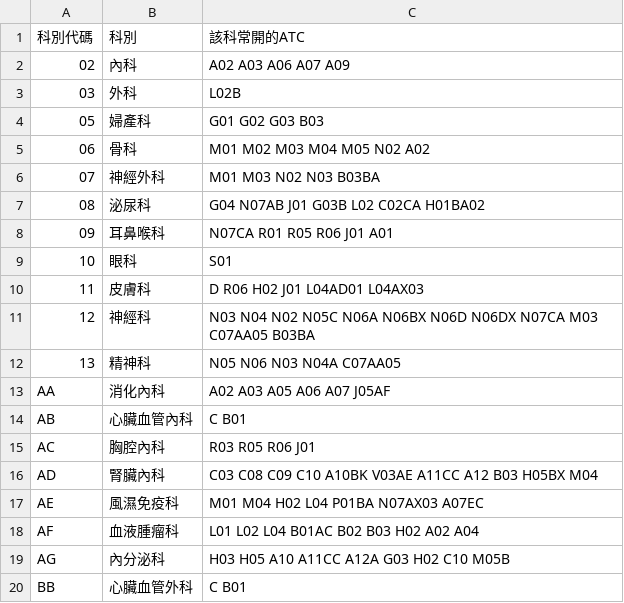
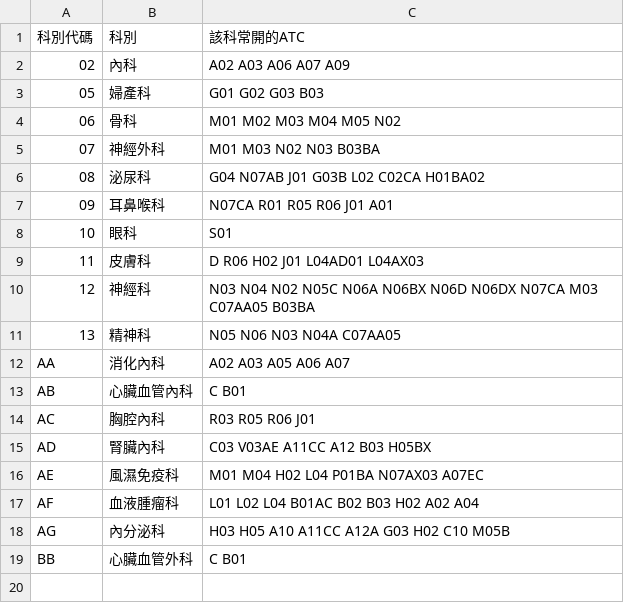
Before and after one commit to whyfenta/GTsloth-s-eye, a CSV file: docs/reference/rx-rules/specialty.csv, drawn as a sheet.

```diff
--- a/docs/reference/rx-rules/specialty.csv
+++ b/docs/reference/rx-rules/specialty.csv
@@ -2,5 +2,4 @@
 02,內科,A02 A03 A06 A07 A09
-03,外科,L02B
 05,婦產科,G01 G02 G03 B03
-06,骨科,M01 M02 M03 M04 M05 N02 A02
+06,骨科,M01 M02 M03 M04 M05 N02
 07,神經外科,M01 M03 N02 N03 B03BA
@@ -12,6 +11,6 @@
 13,精神科,N05 N06 N03 N04A C07AA05
-AA,消化內科,A02 A03 A05 A06 A07 J05AF
+AA,消化內科,A02 A03 A05 A06 A07
 AB,心臟血管內科,C B01
 AC,胸腔內科,R03 R05 R06 J01
-AD,腎臟內科,C03 C08 C09 C10 A10BK V03AE A11CC A12 B03 H05BX M04
+AD,腎臟內科,C03 V03AE A11CC A12 B03 H05BX
 AE,風濕免疫科,M01 M04 H02 L04 P01BA N07AX03 A07EC
```
Also changed, not shown: docs/reference/rx-rules/cautions.csv, docs/reference/rx-rules/indications.csv, 6 other files.
